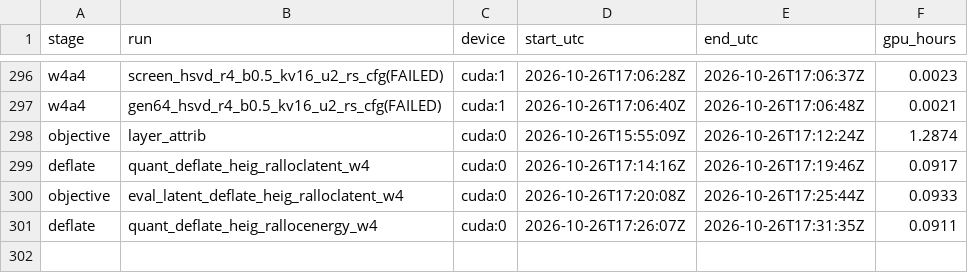
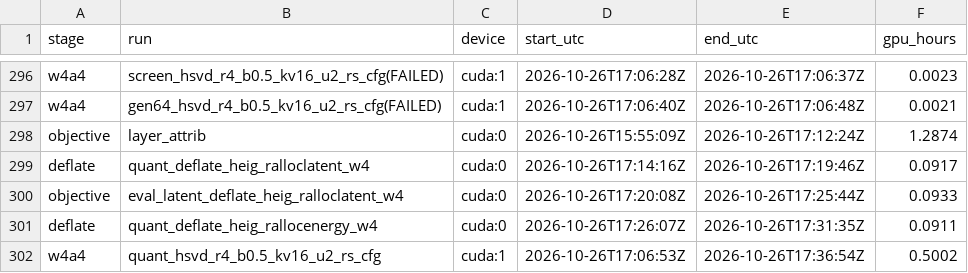
Before and after one commit to PseudoHunt/boa-dit, a CSV file: results/gpu_hours.csv, drawn as a sheet; only a part is shown, gaps mark what is left out.

```diff
--- a/results/gpu_hours.csv
+++ b/results/gpu_hours.csv
@@ -301 +301,2 @@ objective,eval_latent_deflate_heig_ralloclatent_w4,cuda:0,2026-10-26T17:20:08Z,2
 deflate,quant_deflate_heig_rallocenergy_w4,cuda:0,2026-10-26T17:26:07Z,2026-10-26T17:31:35Z,0.0911
+w4a4,quant_hsvd_r4_b0.5_kv16_u2_rs_cfg,cuda:1,2026-10-26T17:06:53Z,2026-10-26T17:36:54Z,0.5002
```
Also changed, not shown: 1 other file.
